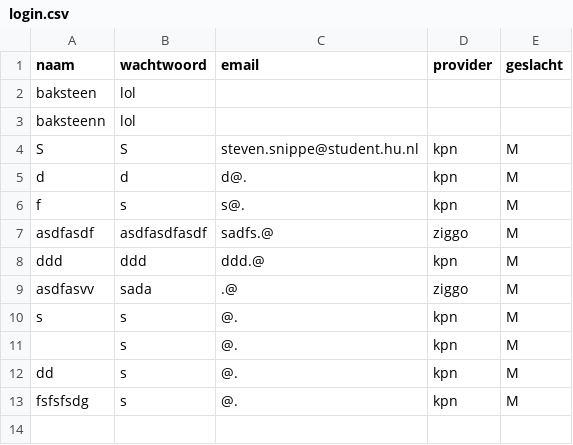
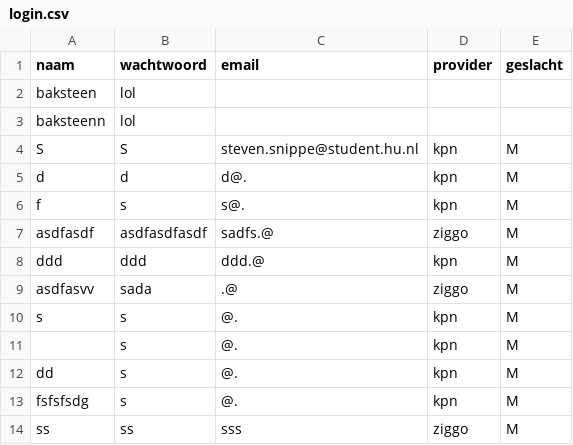
Before and after one commit to stevensnippe/Programming, a CSV file: login.csv, drawn as a sheet; the diff names each change by its address in the sheet, - before the commit and + after, or states it on an @@ line.

```diff
--- a/login.csv
+++ b/login.csv
+row 14: ss | ss | sss | ziggo | M
```
Also changed, not shown: 1 other file.
